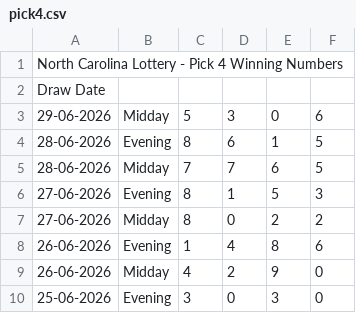
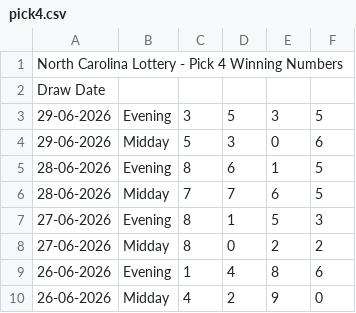
Before and after one commit to beulahpinkey-tech/drawdata, a CSV file: data/nc/pick4.csv, drawn as a sheet; only a part is shown; the shorter side is filled out with more unchanged rows.

```diff
--- a/data/nc/pick4.csv
+++ b/data/nc/pick4.csv
@@ -2,2 +2,3 @@ North Carolina Lottery - Pick 4 Winning Numbers,,,,,
 Draw Date,,,,,
+29-06-2026,Evening,3,5,3,5
 29-06-2026,Midday,5,3,0,6
```
Also changed, not shown: data/nj/pick4.csv, data/pa/pick4.csv, 31 other files.
